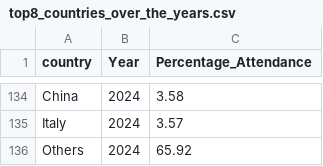
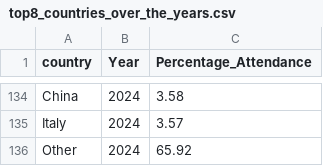
Before and after one commit to J3rey/FIT3179-Data-Visualisation-II, a CSV file: data/top8_countries_over_the_years.csv, drawn as a sheet; only a part is shown, gaps mark what is left out.

Commit message:
Fix typo in attendance data for 2024: changed 'Others' to 'Other'

```diff
--- a/data/top8_countries_over_the_years.csv
+++ b/data/top8_countries_over_the_years.csv
@@ -135,2 +135,2 @@ China,2024,3.58
 Italy,2024,3.57
-Others,2024,65.92
+Other,2024,65.92
```
